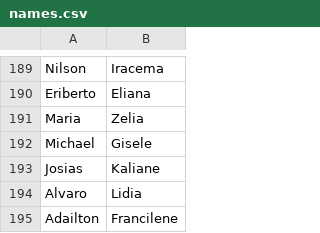
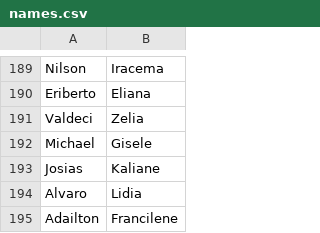
Before and after one commit to CFelipe/sincronizacao, a CSV file: names.csv, drawn as a sheet; only a part is shown, gaps mark what is left out.

```diff
--- a/names.csv
+++ b/names.csv
@@ -190,3 +190,3 @@ Nilson,Iracema
 Eriberto,Eliana
-Maria,Zelia
+Valdeci,Zelia
 Michael,Gisele
```
Also changed, not shown: 5 other files.
